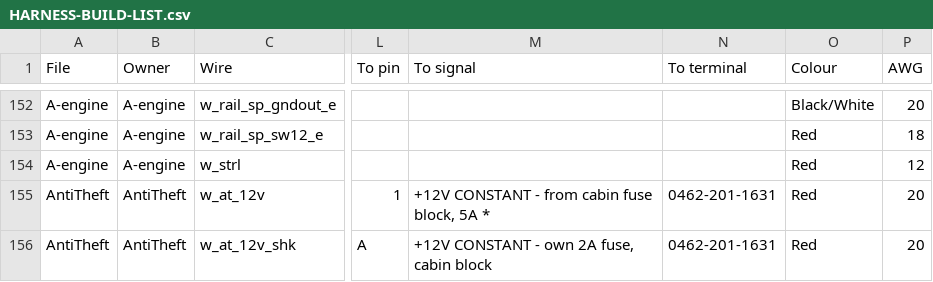
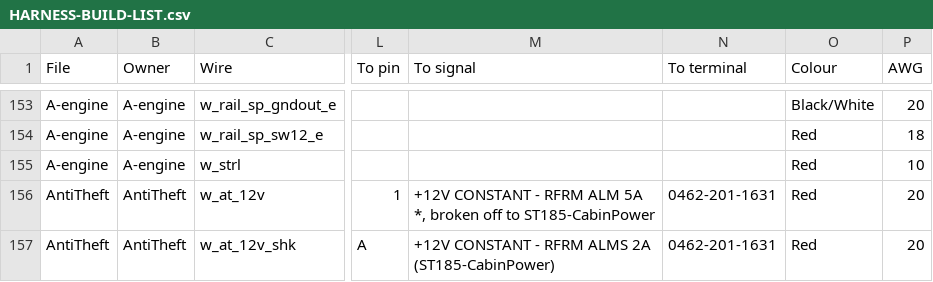
Before and after one commit to living-relation/st185-link-ecu-config, a CSV file: docs/harness/HARNESS-BUILD-LIST.csv, drawn as a sheet; only a part is shown, gaps mark what is left out; addresses are those after the commit; the diff covers the shown part only; the diff names each change by its address in the sheet, - before the commit and + after, or states it on an @@ line.

```diff
--- a/docs/harness/HARNESS-BUILD-LIST.csv
+++ b/docs/harness/HARNESS-BUILD-LIST.csv
-P155 (AWG): 12
+P155 (AWG): 10
-M156 (To signal): …CONSTANT - from cabin fuse block, 5A *
+M156 (To signal): …CONSTANT - RFRM ALM 5A *, broken off to ST185-CabinPower
-M157 (To signal): +12V CONSTANT - own 2A fuse, cabin block
+M157 (To signal): +12V CONSTANT - RFRM ALMS 2A (ST185-CabinPower)
```
Also changed, not shown: 10 added rows and 42 edited cells elsewhere in this file, 21 other files.
